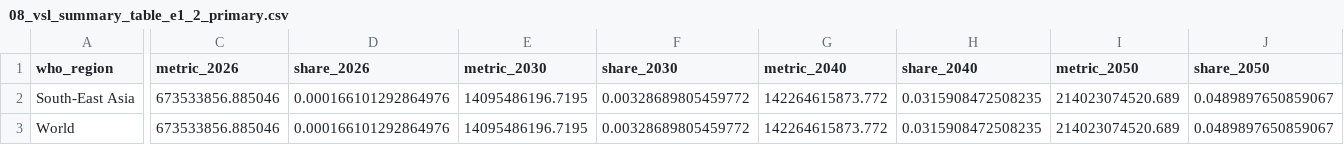
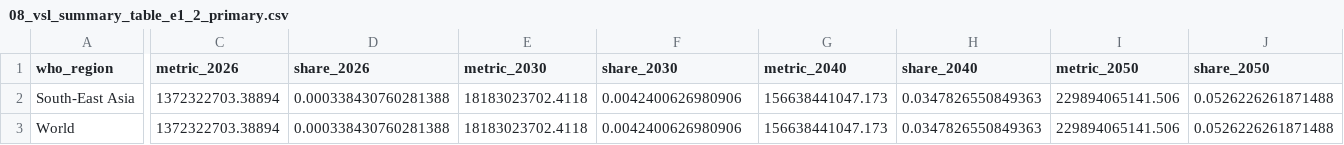
Before and after one commit to Disease-Control-Priorities/uw-wb-indonesia-ncd, a CSV file: output/70_30_30_to_70_70_70_subnational/08_vsl_summary_table_e1_2_primary.csv, drawn as a sheet; only a part is shown, gaps mark what is left out; the diff covers the shown part only; the diff names each change by its address in the sheet, - before the commit and + after, or states it on an @@ line.

```diff
--- a/output/70_30_30_to_70_70_70_subnational/08_vsl_summary_table_e1_2_primary.csv
+++ b/output/70_30_30_to_70_70_70_subnational/08_vsl_summary_table_e1_2_primary.csv
-C2:C3 (metric_2026): 673533856.885046
+C2:C3 (metric_2026): 1372322703.38894
-D2:D3 (share_2026): 0.000166101292864976
+D2:D3 (share_2026): 0.000338430760281388
-E2:E3 (metric_2030): 14095486196.7195
+E2:E3 (metric_2030): 18183023702.4118
-F2:F3 (share_2030): 0.00328689805459772
+F2:F3 (share_2030): 0.0042400626980906
-G2:G3 (metric_2040): 142264615873.772
+G2:G3 (metric_2040): 156638441047.173
-H2:H3 (share_2040): 0.0315908472508235
+H2:H3 (share_2040): 0.0347826550849363
-I2:I3 (metric_2050): 214023074520.689
+I2:I3 (metric_2050): 229894065141.506
-J2:J3 (share_2050): 0.0489897650859067
+J2:J3 (share_2050): 0.0526226261871488
```
Also changed, not shown: 4 edited cells elsewhere in this file, output/70_30_30_to_70_70_70_subnational/08_vsl_summary_table_e1_5_sensitivity.csv, output/70_30_30_to_70_70_70_subnational/08_vsl_vsly_summary_table_appended.csv, 56 other files.
